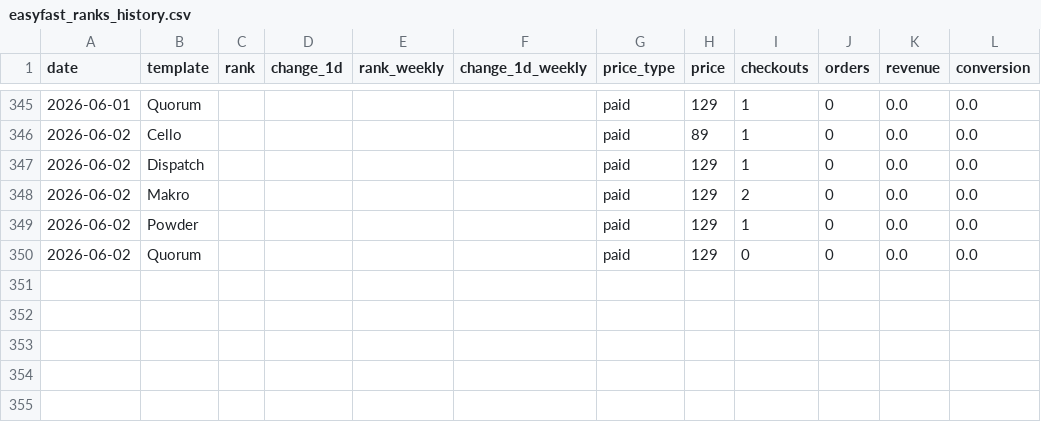
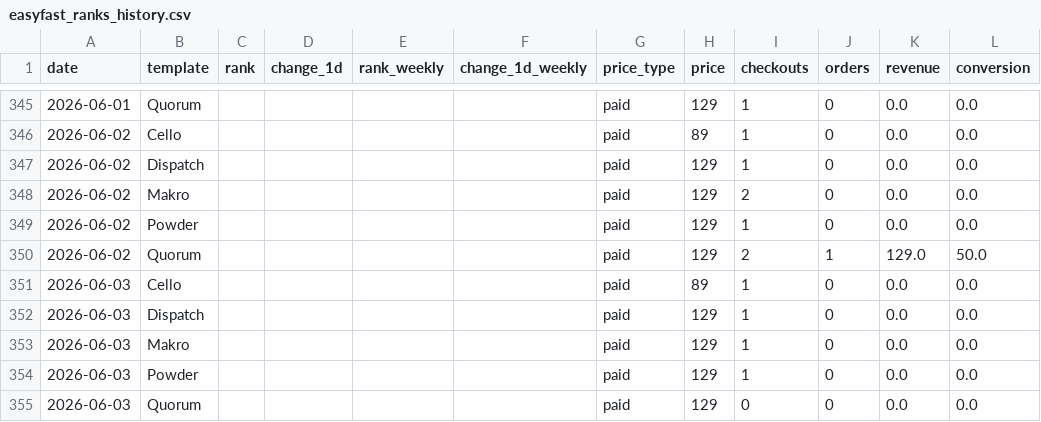
Before and after one commit to stfnco/easyfast-analytics, a CSV file: easyfast_ranks_history.csv, drawn as a sheet; only a part is shown, gaps mark what is left out.

```diff
--- a/easyfast_ranks_history.csv
+++ b/easyfast_ranks_history.csv
@@ -349,2 +349,7 @@ date,template,rank,change_1d,rank_weekly,change_1d_weekly,price_type,price,check
 2026-06-02,Powder,,,,,paid,129,1,0,0.0,0.0
-2026-06-02,Quorum,,,,,paid,129,0,0,0.0,0.0
+2026-06-02,Quorum,,,,,paid,129,2,1,129.0,50.0
+2026-06-03,Cello,,,,,paid,89,1,0,0.0,0.0
+2026-06-03,Dispatch,,,,,paid,129,1,0,0.0,0.0
+2026-06-03,Makro,,,,,paid,129,1,0,0.0,0.0
+2026-06-03,Powder,,,,,paid,129,1,0,0.0,0.0
+2026-06-03,Quorum,,,,,paid,129,0,0,0.0,0.0
```
